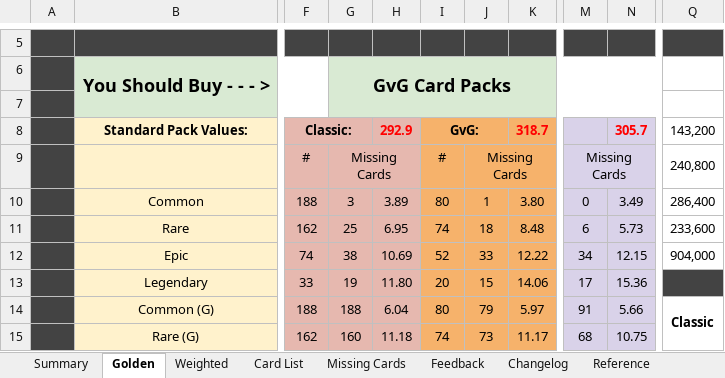
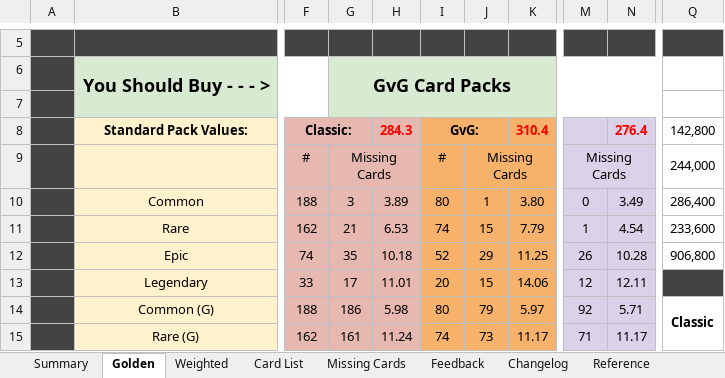
Before and after one commit to kristopherschmidt/hearthstone-decks, an Excel workbook: src/main/resources/HearthstoneMasterCollection.xlsx, sheet Golden, drawn as a sheet; only a part is shown, gaps mark what is left out; values as stored, in another font and other column widths than the file's, no borders; charts and pictures not drawn; the diff covers the shown part only; the diff names each change by its address in the sheet, - before the commit and + after, or states it on an @@ line.

```diff
--- a/src/main/resources/HearthstoneMasterCollection.xlsx (sheet Golden)
+++ b/src/main/resources/HearthstoneMasterCollection.xlsx (sheet Golden)
-H8: 292.9
+H8: 284.3
-K8: 318.7
+K8: 310.4
-N8: 305.7
+N8: 276.4
-Q8: 143,200
+Q8: 142,800
-Q9: 240,800
+Q9: 244,000
-G11: 25
+G11: 21
-H11: 6.95
+H11: 6.53
-J11: 18
+J11: 15
-K11: 8.48
+K11: 7.79
-M11: 6
+M11: 1
-N11: 5.73
+N11: 4.54
-G12: 38
+G12: 35
-H12: 10.69
+H12: 10.18
-J12: 33
+J12: 29
-K12: 12.22
+K12: 11.25
-M12: 34
+M12: 26
-N12: 12.15
+N12: 10.28
-Q12: 904,000
+Q12: 906,800
-G13: 19
+G13: 17
-H13: 11.80
+H13: 11.01
-M13: 17
+M13: 12
-N13: 15.36
+N13: 12.11
-G14: 188
+G14: 186
-H14: 6.04
+H14: 5.98
-M14: 91
+M14: 92
-N14: 5.66
+N14: 5.71
-G15: 160
+G15: 161
-H15: 11.18
+H15: 11.24
-M15: 68
+M15: 71
-N15: 10.75
+N15: 11.17
```
Also changed, not shown: 1 added row, 1 removed row and 22 edited cells elsewhere in this sheet, sheet Card List, sheet Missing Cards, sheet Summary, sheet Weighted, sheet Misc Data, formulas that keep their value, hidden cells, 14 other files.
